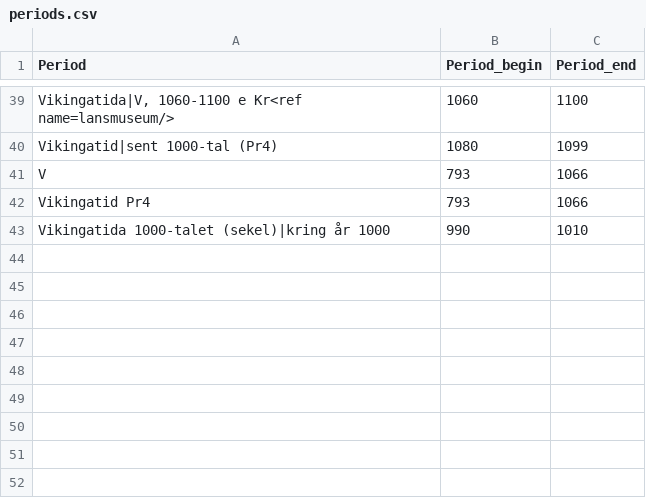
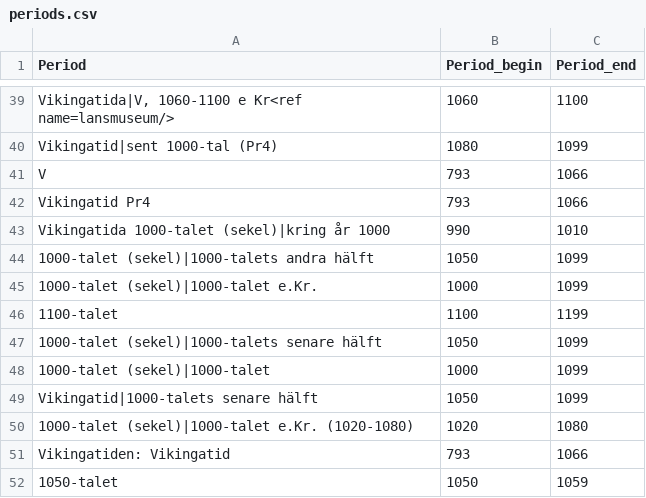
Before and after one commit to Jesper0101/Runskrift, a CSV file: periods.csv, drawn as a sheet; only a part is shown, gaps mark what is left out.

```diff
--- a/periods.csv
+++ b/periods.csv
@@ -43 +43,10 @@ Vikingatid Pr4,793,1066
 Vikingatida 1000-talet (sekel)|kring år 1000,990,1010
+1000-talet (sekel)|1000-talets andra hälft,1050,1099
+1000-talet (sekel)|1000-talet e.Kr.,1000,1099
+1100-talet,1100,1199
+1000-talet (sekel)|1000-talets senare hälft,1050,1099
+1000-talet (sekel)|1000-talet,1000,1099
+Vikingatid|1000-talets senare hälft,1050,1099
+1000-talet (sekel)|1000-talet e.Kr. (1020-1080),1020,1080
+Vikingatiden: Vikingatid,793,1066
+1050-talet,1050,1059
```
Also changed, not shown: 3 other files.
